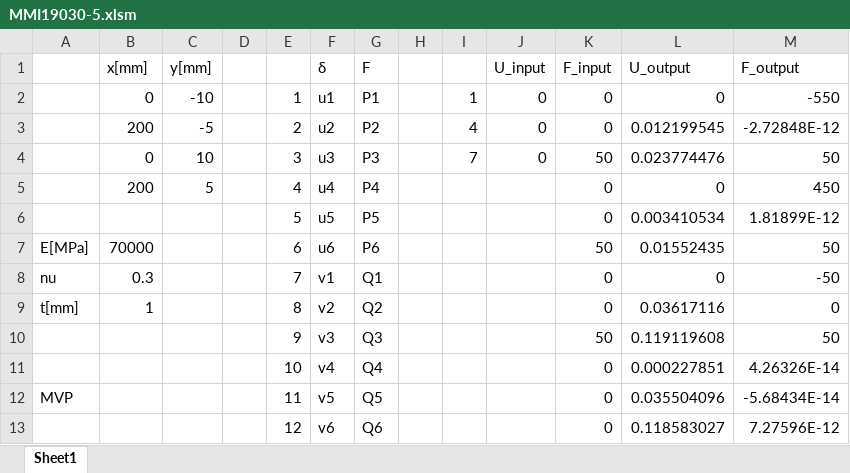
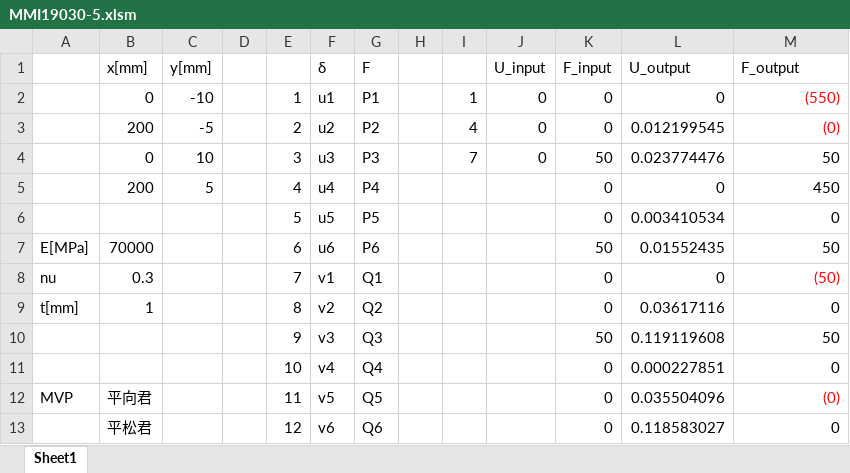
Before and after one commit to tkdoon/keisankougakuA, an Excel workbook: 5/MMI19030-5.xlsm, sheet Sheet1, drawn as a sheet; values as stored, in another font and other column widths than the file's, no borders; charts and pictures not drawn; the diff names each change by its address in the sheet, - before the commit and + after, or states it on an @@ line.

```diff
--- a/5/MMI19030-5.xlsm (sheet Sheet1)
+++ b/5/MMI19030-5.xlsm (sheet Sheet1)
-M2 (F_output): -550
+M2 (F_output): (550)
-M2:M3 text colour: black
+M2:M3 text colour: #FF0000
-M3 (F_output): -2.72848E-12
+M3 (F_output): (0)
-M6 (F_output): 1.81899E-12
+M6 (F_output): 0
-M8 (F_output): -50
+M8 (F_output): (50)
-M8 text colour: black
+M8 text colour: #FF0000
-M11 (F_output): 4.26326E-14
+M11 (F_output): 0
-B12 (x[mm]): (empty)
+B12 (x[mm]): 平向君
-M12 (F_output): -5.68434E-14
+M12 (F_output): (0)
-M12 text colour: black
+M12 text colour: #FF0000
-B13 (x[mm]): (empty)
+B13 (x[mm]): 平松君
-M13 (F_output): 7.27596E-12
+M13 (F_output): 0
```
Also changed, not shown: 5a/MMI19030-5a.xlsm, 4 other files.
